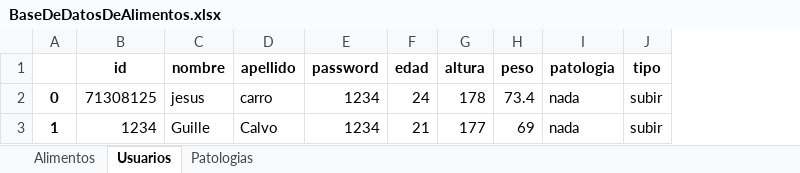
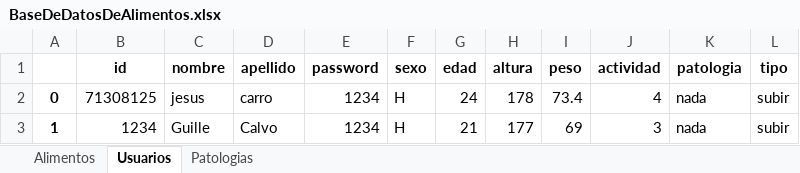
Before and after one commit to jct0024/HealthApp, an Excel workbook: BaseDeDatosDeAlimentos.xlsx, sheet Usuarios, drawn as a sheet; values as stored, in another font and other column widths than the file's, no borders; the diff names each change by its address in the sheet, - before the commit and + after, or states it on an @@ line.

```diff
--- a/BaseDeDatosDeAlimentos.xlsx (sheet Usuarios)
+++ b/BaseDeDatosDeAlimentos.xlsx (sheet Usuarios)
+column F (sexo), rows 2-3: H | H
+column J (actividad), rows 2-3: 4 | 3
```
Also changed, not shown: 2 other files.
